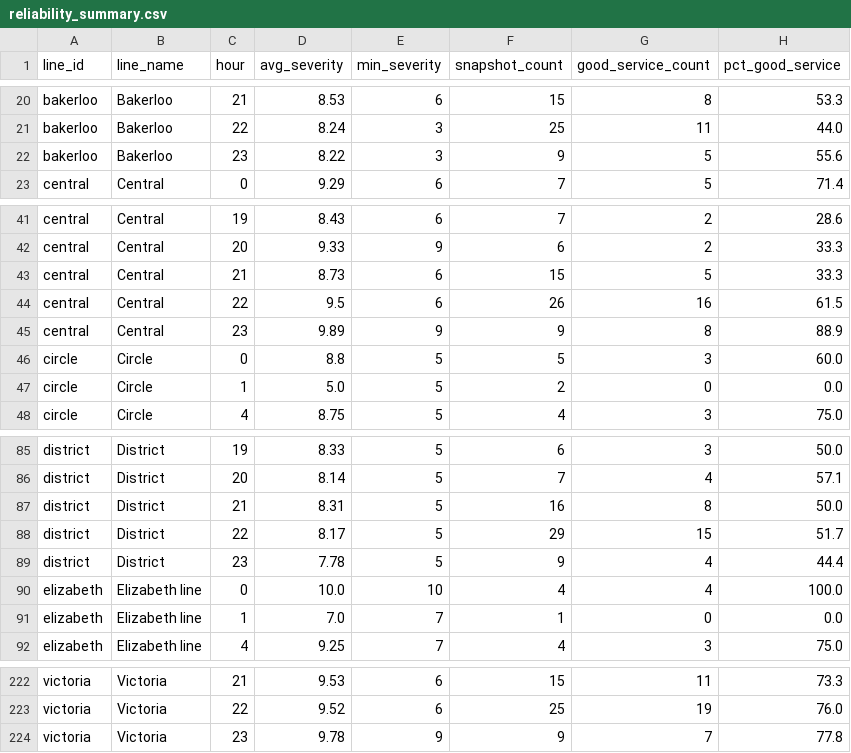
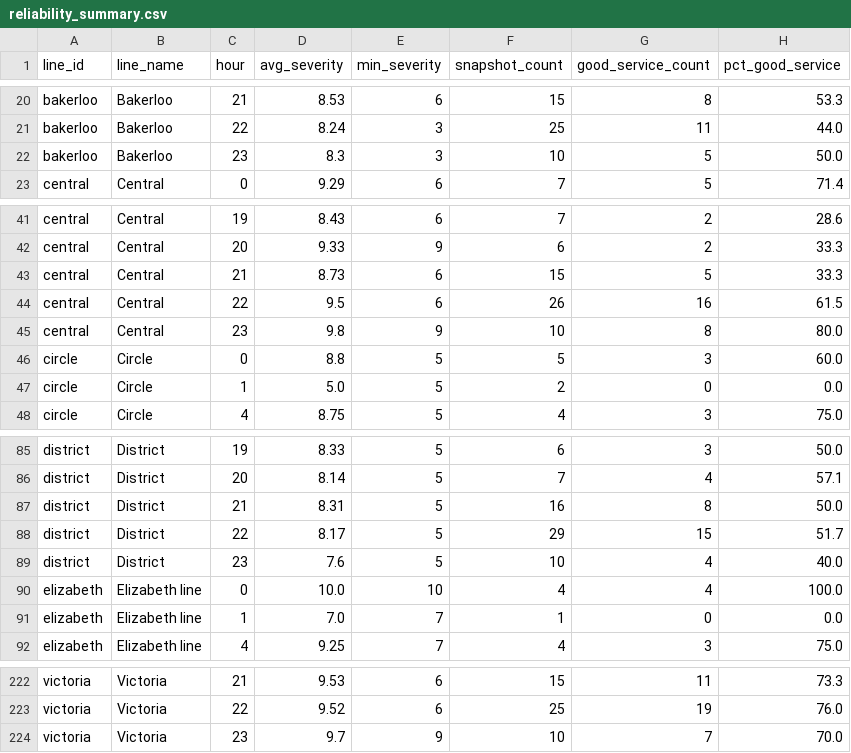
Before and after one commit to AbdulmalikAdam27/tfl-reliability-dashboard, a CSV file: data/reliability_summary.csv, drawn as a sheet; only a part is shown, gaps mark what is left out; the diff covers the shown part only.

```diff
--- a/data/reliability_summary.csv
+++ b/data/reliability_summary.csv
@@ -21,3 +21,3 @@ bakerloo,Bakerloo,21,8.53,6,15,8,53.3
 bakerloo,Bakerloo,22,8.24,3,25,11,44.0
-bakerloo,Bakerloo,23,8.22,3,9,5,55.6
+bakerloo,Bakerloo,23,8.3,3,10,5,50.0
 central,Central,0,9.29,6,7,5,71.4
@@ -44,3 +44,3 @@ central,Central,21,8.73,6,15,5,33.3
 central,Central,22,9.5,6,26,16,61.5
-central,Central,23,9.89,9,9,8,88.9
+central,Central,23,9.8,9,10,8,80.0
 circle,Circle,0,8.8,5,5,3,60.0
@@ -88,3 +88,3 @@ district,District,21,8.31,5,16,8,50.0
 district,District,22,8.17,5,29,15,51.7
-district,District,23,7.78,5,9,4,44.4
+district,District,23,7.6,5,10,4,40.0
 elizabeth,Elizabeth line,0,10.0,10,4,4,100.0
@@ -223,2 +223,2 @@ victoria,Victoria,21,9.53,6,15,11,73.3
 victoria,Victoria,22,9.52,6,25,19,76.0
-victoria,Victoria,23,9.78,9,9,7,77.8
+victoria,Victoria,23,9.7,9,10,7,70.0
```
Also changed, not shown: 20 edited cells elsewhere in this file, data/arrivals_summary.csv, data/line_status.csv.
